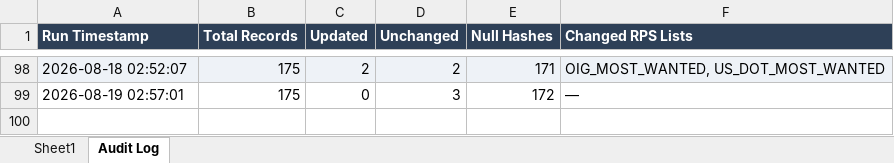
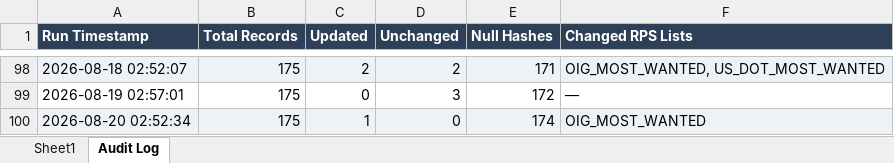
Before and after one commit to rahulraveendrannair-bot/Update-Checking-Automation, an Excel workbook: RPS_Updates.xlsx, sheet Audit Log, drawn as a sheet; only a part is shown, gaps mark what is left out; values as stored, in another font and other column widths than the file's, no borders; the diff names each change by its address in the sheet, - before the commit and + after, or states it on an @@ line.

```diff
--- a/RPS_Updates.xlsx (sheet Audit Log)
+++ b/RPS_Updates.xlsx (sheet Audit Log)
+row 100: 2026-08-20 02:52:34 | 175 | 1 | 0 | 174 | OIG_MOST_WANTED
```
Also changed, not shown: sheet Sheet1, 2 other files.
